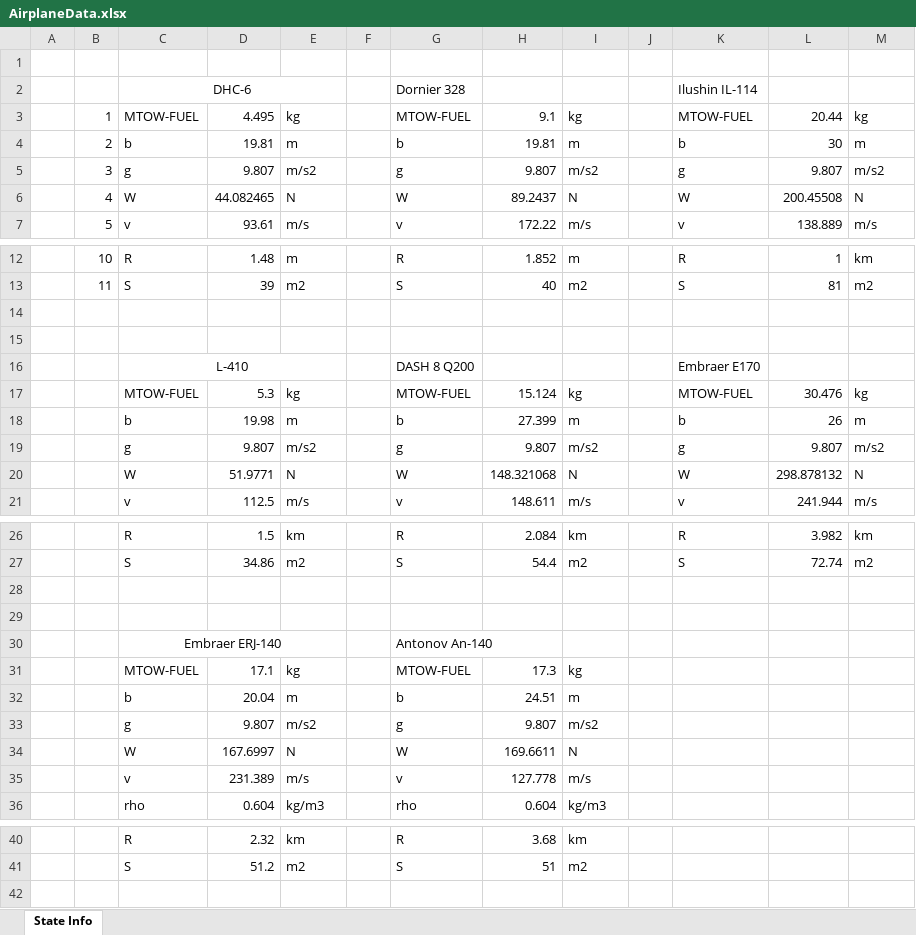
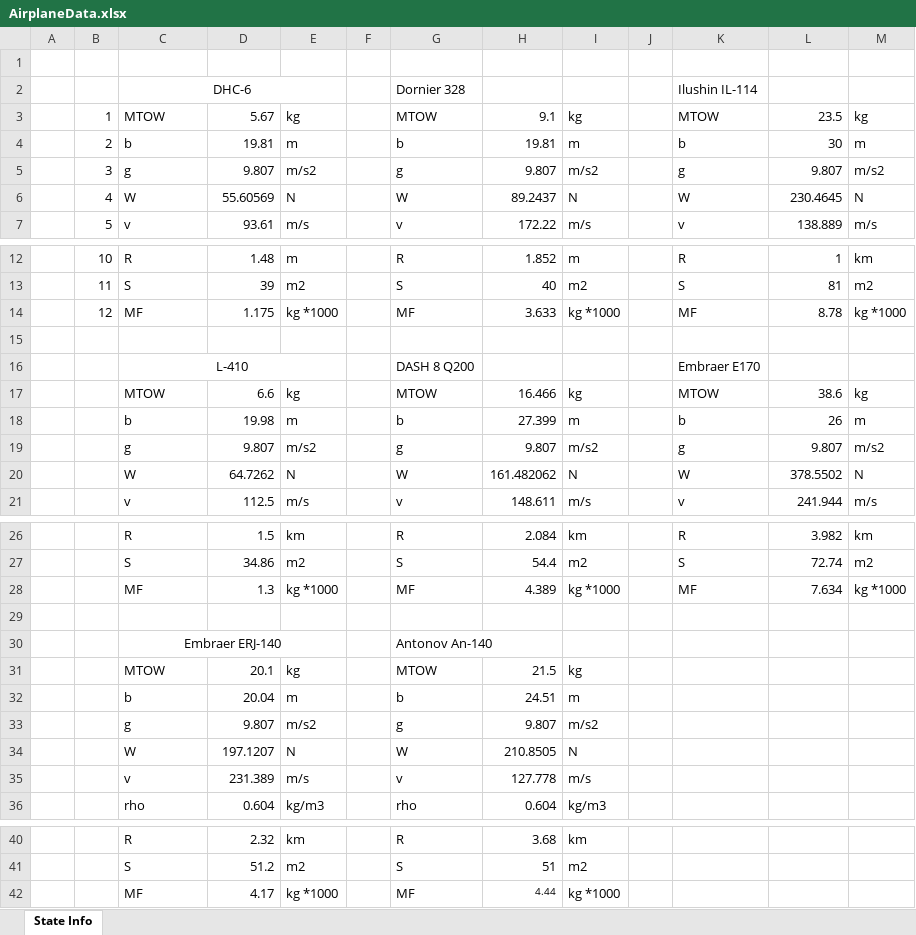
Before and after one commit to NEXELANE-TECH/INITIALSIZING, an Excel workbook: ComputeCapacity/AirplaneData.xlsx, sheet State Info, drawn as a sheet; only a part is shown, gaps mark what is left out; values as stored, in another font and other column widths than the file's, no borders; removed rows and columns are numbered as before the commit, all else as after; the diff names each change by its address in the sheet, - before the commit and + after, or states it on an @@ line.

Commit message:
MTOW-MF
Changes in several function and also in the main. The MTOW-MF has been changed for MTOW also MF has been added in order to compare both mass ratios, the fuel and the electric one

```diff
--- a/ComputeCapacity/AirplaneData.xlsx (sheet State Info)
+++ b/ComputeCapacity/AirplaneData.xlsx (sheet State Info)
-C3: MTOW-FUEL
+C3: MTOW
-D3: 4.495
+D3: 5.67
-G3: MTOW-FUEL
+G3: MTOW
-K3: MTOW-FUEL
+K3: MTOW
-L3: 20.44
+L3: 23.5
-D6: 44.082465
+D6: 55.60569
-L6: 200.45508
+L6: 230.4645
-row 14: (empty)
+row 14:  | 12 | MF | 1.175 | kg *1000 |  | MF | 3.633 | kg *1000 |  | MF | 8.78 | kg *1000
-row 17:  |  | MTOW-FUEL | 5.3 | kg |  | MTOW-FUEL | 15.124 | kg |  | MTOW-FUEL | 30.476 | kg
+row 17:  |  | MTOW | 6.6 | kg |  | MTOW | 16.466 | kg |  | MTOW | 38.6 | kg
-D20: 51.9771
+D20: 64.7262
-H20: 148.321068
+H20: 161.482062
-L20: 298.878132
+L20: 378.5502
-row 28: (empty)
+row 28:  |  | MF | 1.3 | kg *1000 |  | MF | 4.389 | kg *1000 |  | MF | 7.634 | kg *1000
-row 31:  |  | MTOW-FUEL | 17.1 | kg |  | MTOW-FUEL | 17.3 | kg
+row 31:  |  | MTOW | 20.1 | kg |  | MTOW | 21.5 | kg
-D34: 167.6997
+D34: 197.1207
-H34: 169.6611
+H34: 210.8505
+row 42:  |  | MF | 4.17 | kg *1000 |  | MF | 4.44 | kg *1000
```
Also changed, not shown: 11 other files.
